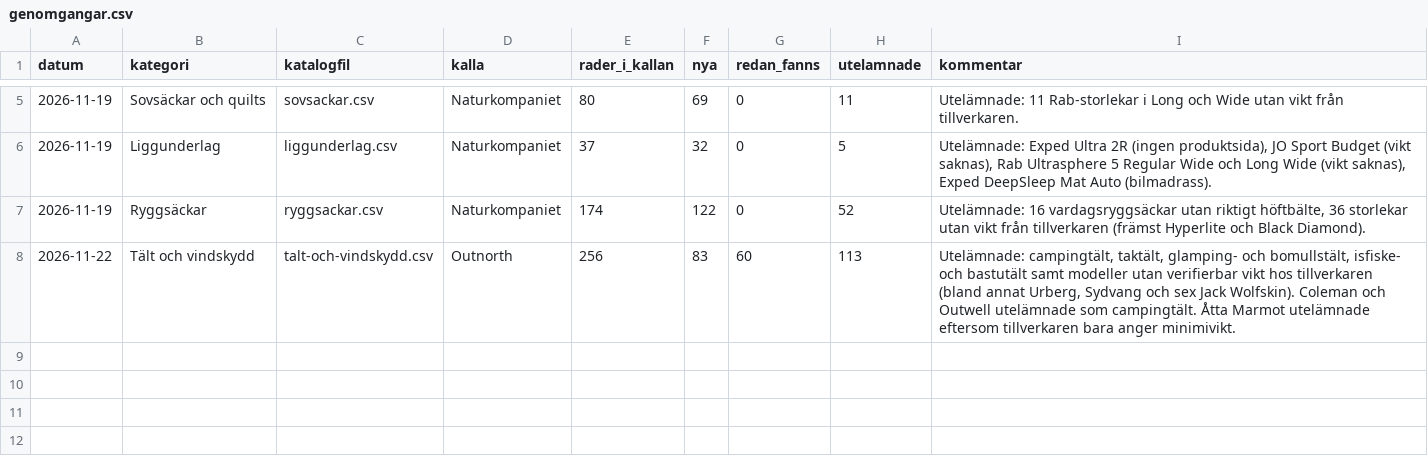
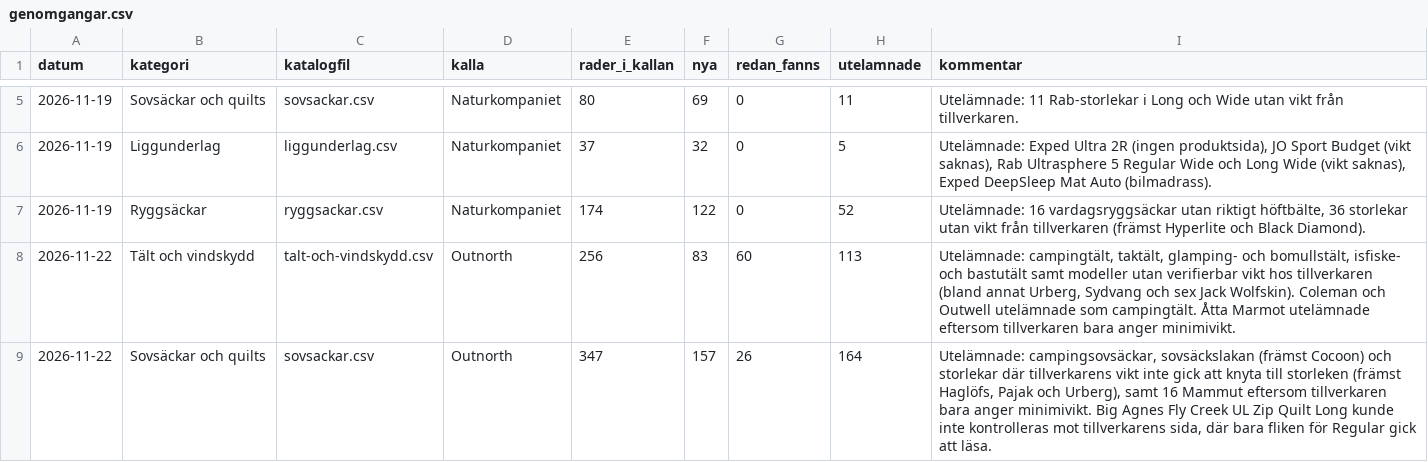
Before and after one commit to Minvandring-se/minvandring, a CSV file: docs/katalog/genomgangar.csv, drawn as a sheet; only a part is shown, gaps mark what is left out; the diff names each change by its address in the sheet, - before the commit and + after, or states it on an @@ line.

```diff
--- a/docs/katalog/genomgangar.csv
+++ b/docs/katalog/genomgangar.csv
+row 9: 2026-11-22 | Sovsäckar och quilts | sovsackar.csv | Outnorth | 347 | 157 | 26 | 164 | Utelämnade: campingsovsäckar, sovsäckslakan (främst Cocoon) och storlekar där tillverkarens vikt inte gick att knyta till storleken (främst Haglöfs, Pajak och Urberg), samt 16 Mammut eftersom tillverkaren bara anger minimivikt. Big Agnes Fly Creek UL Zip Quilt Long kunde inte kontrolleras mot tillverkarens sida, där bara fliken för Regular gick att läsa.
```
Also changed, not shown: 3 other files.
